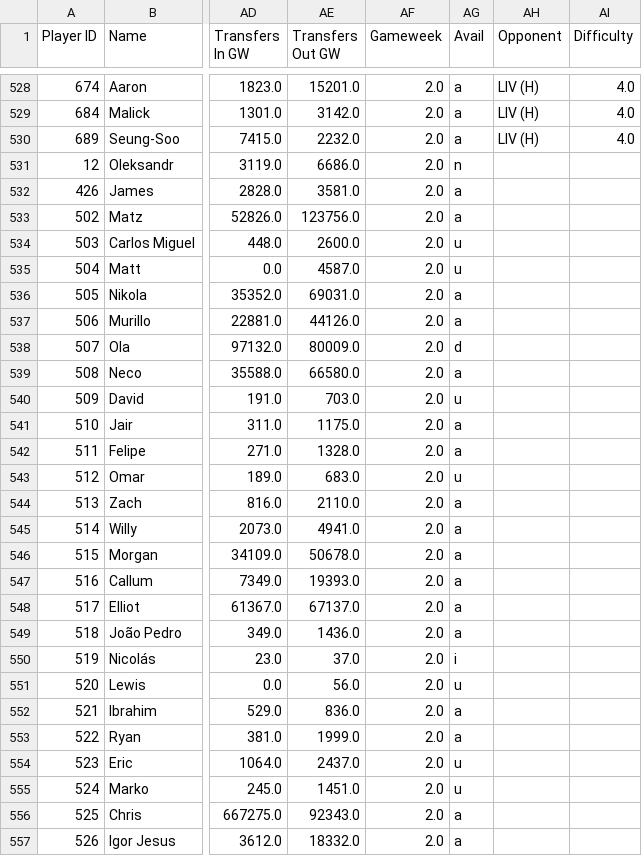
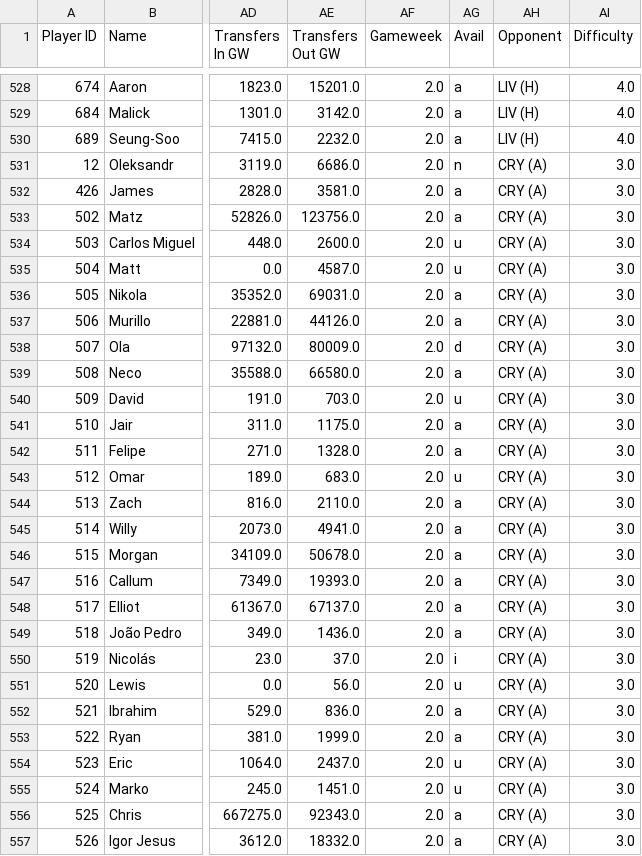
Before and after one commit to hot-squid/Fantasy-Premier-League, a CSV file: Data/2025_26/Players/GW_2.csv, drawn as a sheet; only a part is shown, gaps mark what is left out; the diff covers the shown part only; the diff names each change by its address in the sheet, - before the commit and + after, or states it on an @@ line.

```diff
--- a/Data/2025_26/Players/GW_2.csv
+++ b/Data/2025_26/Players/GW_2.csv
-AH531:AH557 (Opponent): (empty)
+AH531:AH557 (Opponent): CRY (A)
-AI531:AI557 (Difficulty): (empty)
+AI531:AI557 (Difficulty): 3.0
```
Also changed, not shown: 86 edited cells elsewhere in this file, Data/2025_26/Players/GW_1.csv, Data/2025_26/Players/GW_3.csv, 3 other files.
